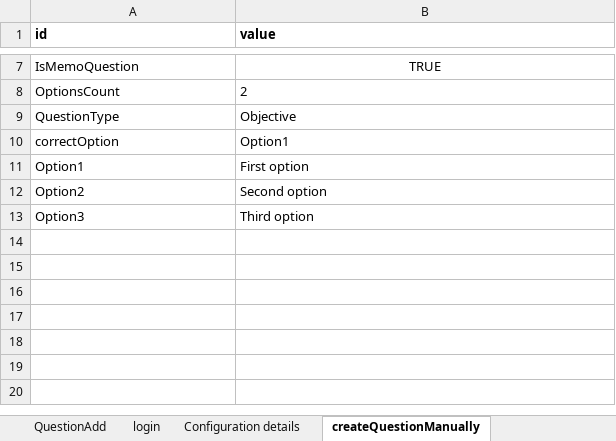
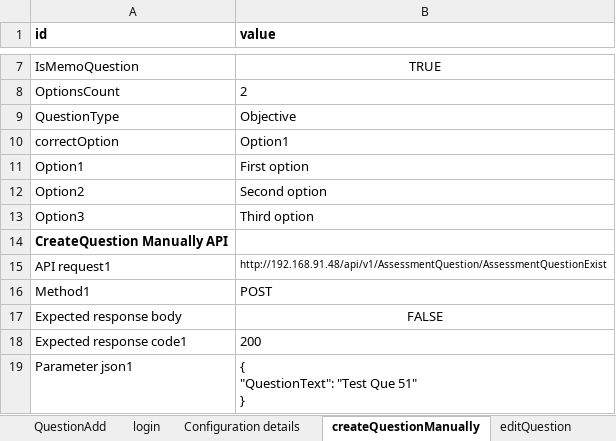
Before and after one commit to SagarBobade/TestNG-framework, an Excel workbook: Test.xlsx, sheet createQuestionManually, drawn as a sheet; only a part is shown, gaps mark what is left out; values as stored, in another font and other column widths than the file's, no borders; ↵ is a line break in a cell; the diff covers the shown part only; the diff names each change by its address in the sheet, - before the commit and + after, or states it on an @@ line.

Commit message:
GUI + API test update 1

```diff
--- a/Test.xlsx (sheet createQuestionManually)
+++ b/Test.xlsx (sheet createQuestionManually)
+sheet tab: editQuestion
+row 14: CreateQuestion Manually API
+row 15: API request1 | http://192.168.91.48/api/v1/AssessmentQuestion/AssessmentQuestionExist
+row 16: Method1 | POST
+row 17: Expected response body | FALSE
+row 18: Expected response code1 | 200
+row 19: Parameter json1 | { ↵ "QuestionText": "Test Que 51" ↵ }
```
Also changed, not shown: 5 added rows and 1 edited cell elsewhere in this sheet, sheet login, 17 other files.
